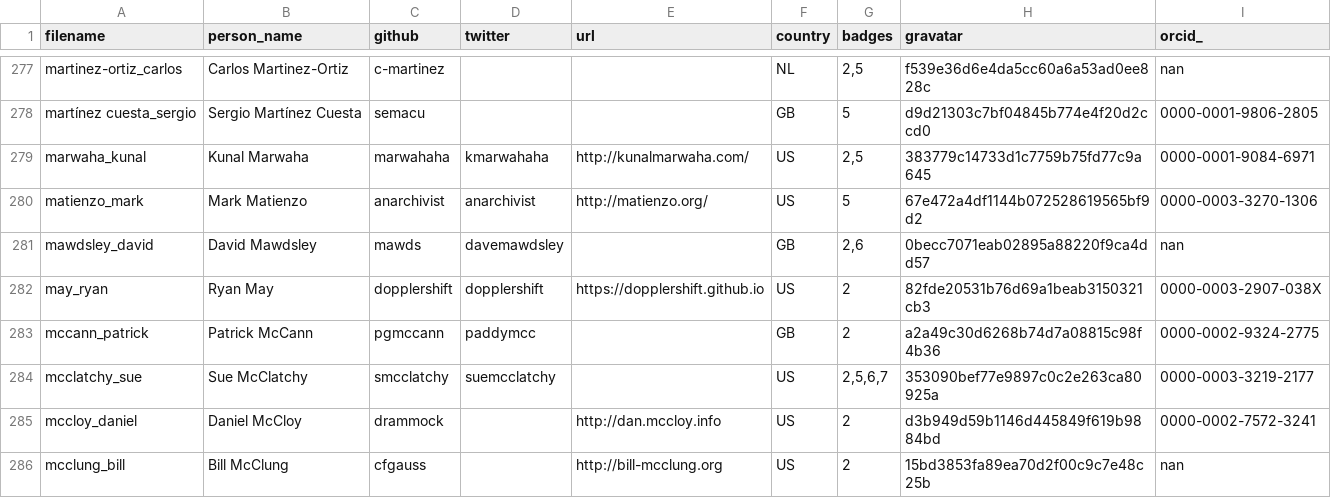
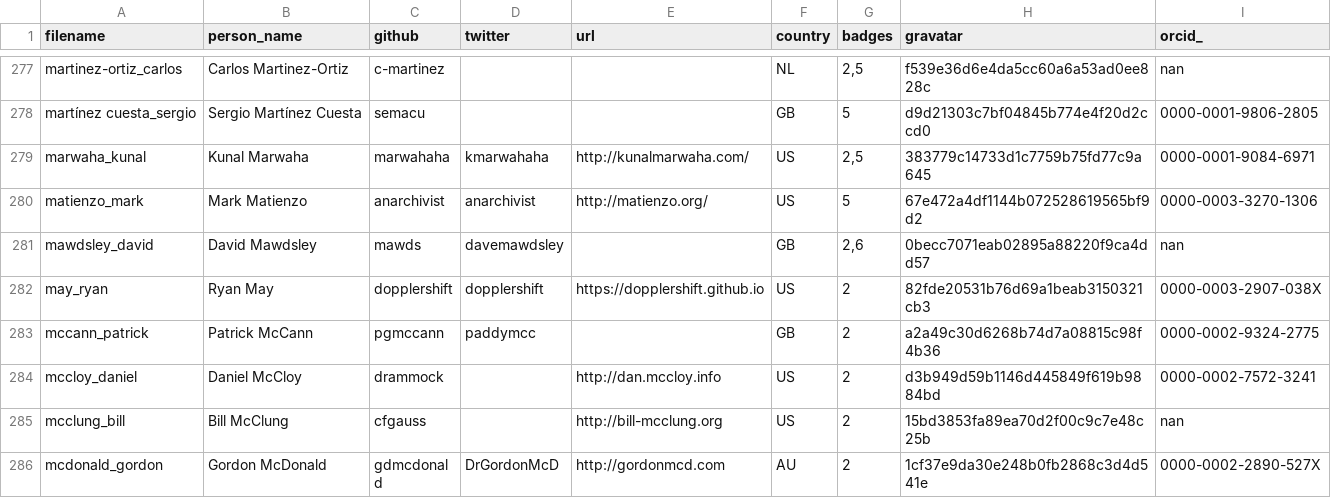
Before and after one commit to hpc-carpentry/hpc-carpentry.github.io, a CSV file: _data/publish_instructors.csv, drawn as a sheet; only a part is shown, gaps mark what is left out; the shorter side is filled out with more unchanged rows; the diff names each change by its address in the sheet, - before the commit and + after, or states it on an @@ line.

Commit message:
Updating instructor records

```diff
--- a/_data/publish_instructors.csv
+++ b/_data/publish_instructors.csv
-row 284: mcclatchy_sue | Sue McClatchy | smcclatchy | suemcclatchy |  | US | 2,5,6,7 | 353090bef77e9897c0c2e263ca80925a | 0000-0003-3219-2177
```
